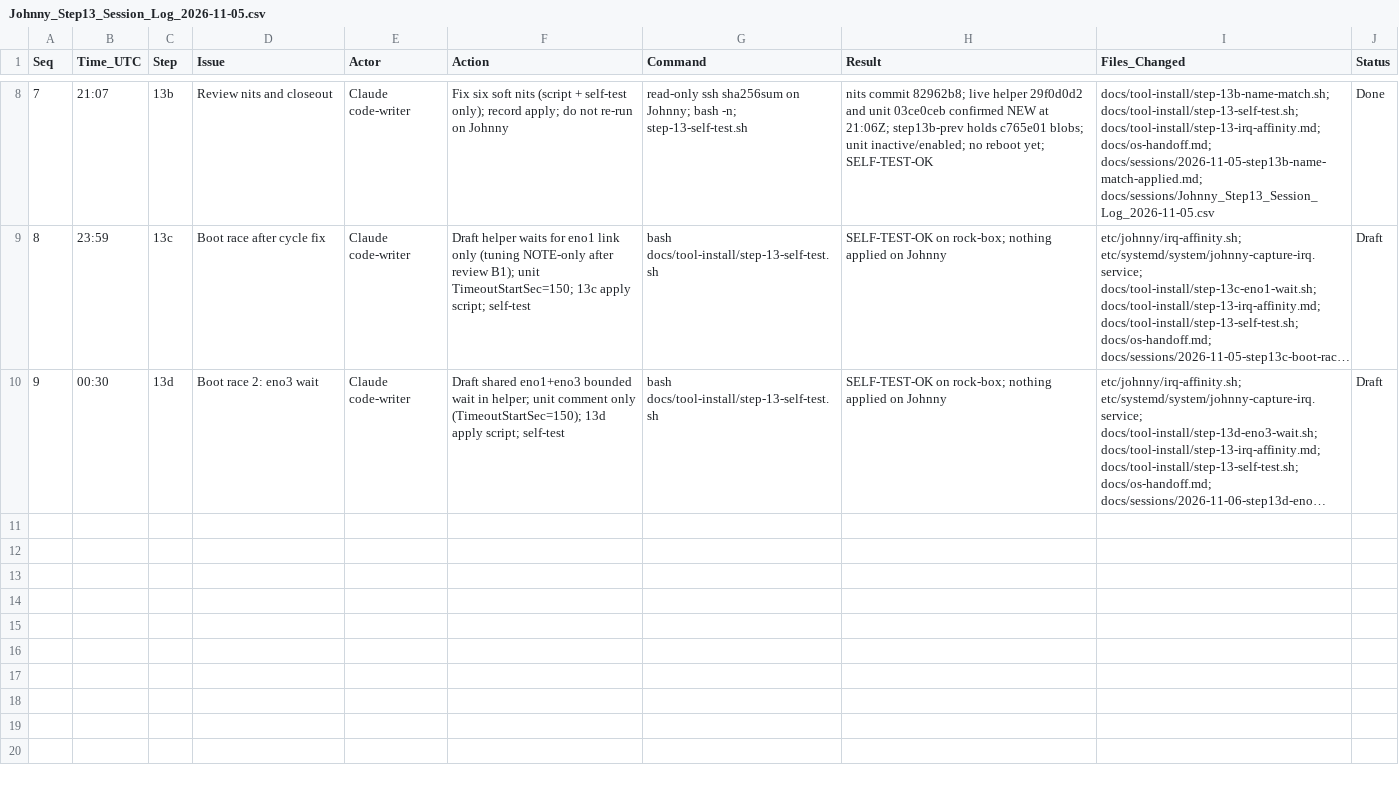
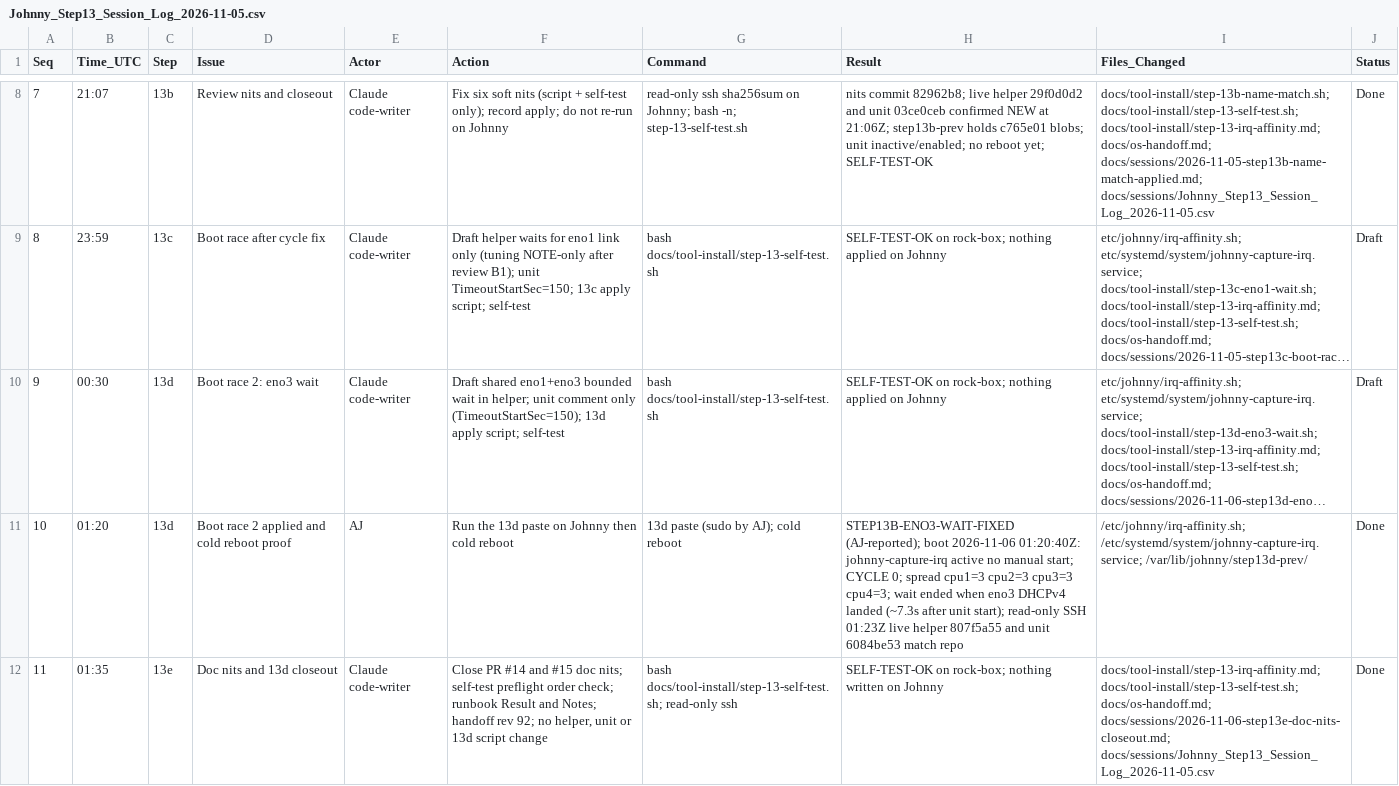
Before and after one commit to ajeswint/strix-halo-johnny, a CSV file: docs/sessions/Johnny_Step13_Session_Log_2026-11-05.csv, drawn as a sheet; only a part is shown, gaps mark what is left out; long unchanged cells end in …; the diff names each change by its address in the sheet, - before the commit and + after, or states it on an @@ line.

```diff
--- a/docs/sessions/Johnny_Step13_Session_Log_2026-11-05.csv
+++ b/docs/sessions/Johnny_Step13_Session_Log_2026-11-05.csv
+row 11: 10 | 01:20 | 13d | Boot race 2 applied and cold reboot proof | AJ | Run the 13d paste on Johnny then cold reboot | 13d paste (sudo by AJ); cold reboot | STEP13B-ENO3-WAIT-FIXED (AJ-reported); boot 2026-11-06 01:20:40Z: johnny-capture-irq active no manual start; CYCLE 0; spread cpu1=3 cpu2=3 cpu3=3 cpu4=3; wait ended when eno3 DHCPv4 landed (~7.3s after unit start); read-only SSH 01:23Z live helper 807f5a55 and unit 6084be53 match repo | /etc/johnny/irq-affinity.sh; /etc/systemd/system/johnny-capture-irq.service; /var/lib/johnny/step13d-prev/ | Done
+row 12: 11 | 01:35 | 13e | Doc nits and 13d closeout | Claude code-writer | Close PR #14 and #15 doc nits; self-test preflight order check; runbook Result and Notes; handoff rev 92; no helper, unit or 13d script change | bash docs/tool-install/step-13-self-test.sh; read-only ssh | SELF-TEST-OK on rock-box; nothing written on Johnny | docs/tool-install/step-13-irq-affinity.md; docs/tool-install/step-13-self-test.sh; docs/os-handoff.md; docs/sessions/2026-11-06-step13e-doc-nits-closeout.md; docs/sessions/Johnny_Step13_Session_Log_2026-11-05.csv | Done
```
Also changed, not shown: 4 other files.
